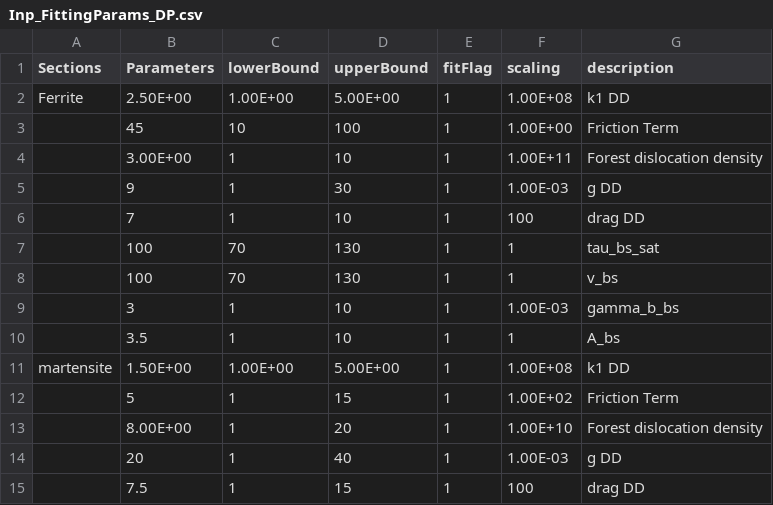
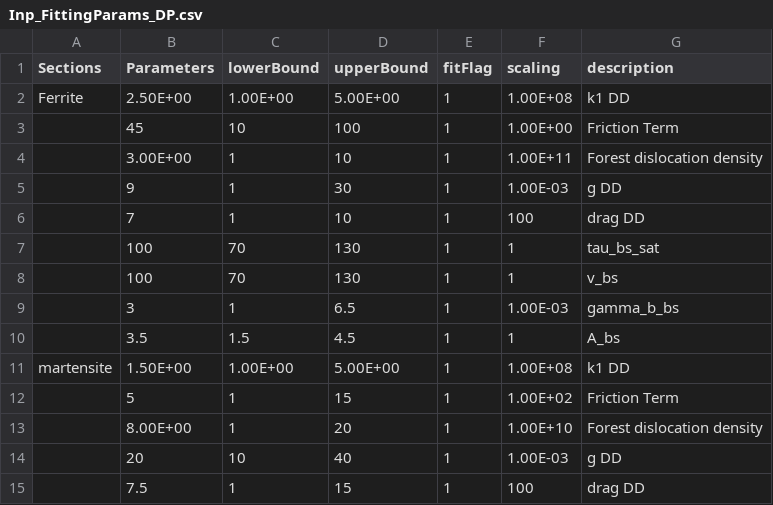
Before and after one commit to djm87/CP-Fit, a CSV file: GAFit/Inp_FittingParams_DP.csv, drawn as a sheet.

```diff
--- a/GAFit/Inp_FittingParams_DP.csv
+++ b/GAFit/Inp_FittingParams_DP.csv
@@ -8,4 +8,4 @@ Ferrite,2.50E+00,1.00E+00,5.00E+00,1,1.00E+08,k1 DD
 ,100,70,130,1,1,v_bs
-,3,1,10,1,1.00E-03,gamma_b_bs
-,3.5,1,10,1,1,A_bs
+,3,1,6.5,1,1.00E-03,gamma_b_bs
+,3.5,1.5,4.5,1,1,A_bs
 martensite,1.50E+00,1.00E+00,5.00E+00,1,1.00E+08,k1 DD
@@ -13,3 +13,3 @@ martensite,1.50E+00,1.00E+00,5.00E+00,1,1.00E+08,k1 DD
 ,8.00E+00,1,20,1,1.00E+10,Forest dislocation density
-,20,1,40,1,1.00E-03,g DD
+,20,10,40,1,1.00E-03,g DD
 ,7.5,1,15,1,100,drag DD
```
Also changed, not shown: 3 other files.
